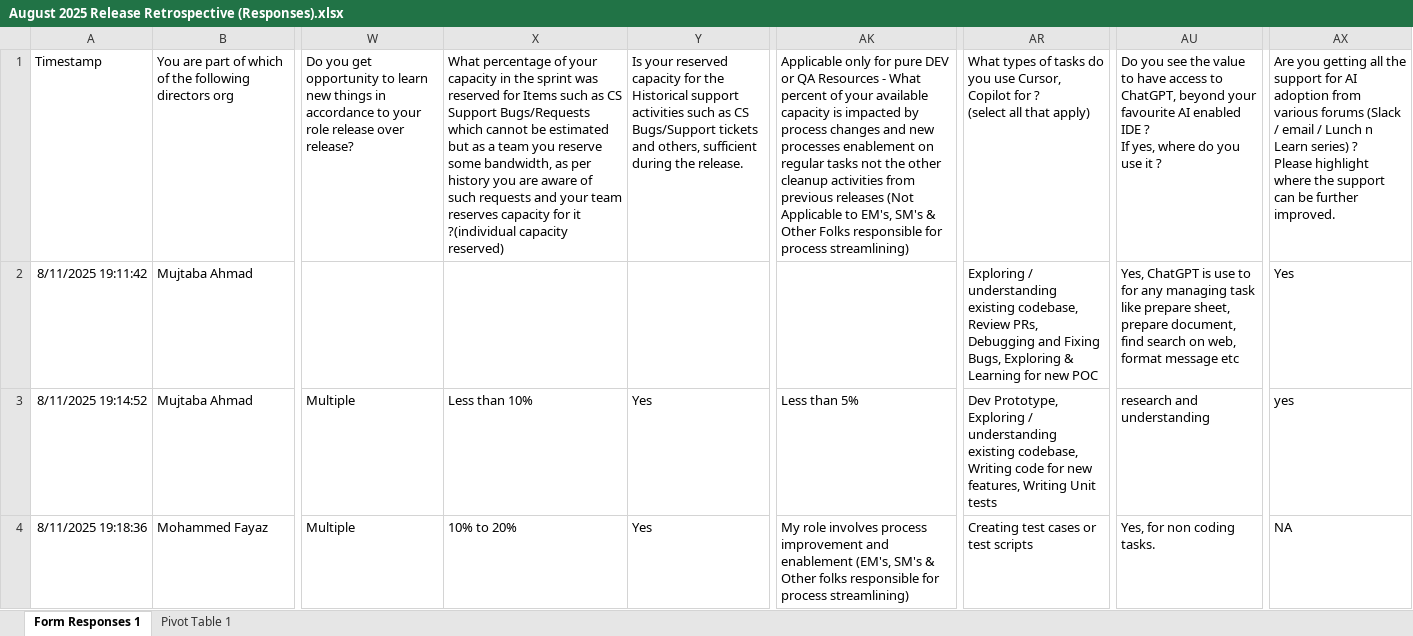
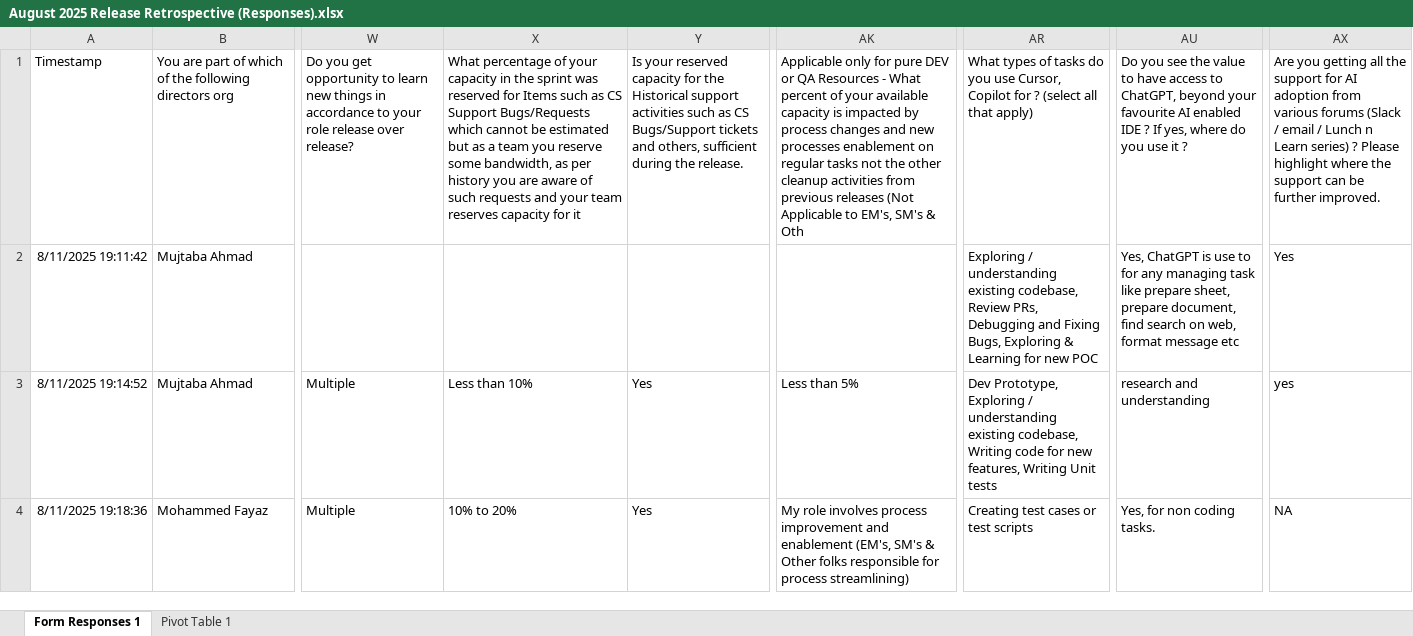
Before and after one commit to rajendranjj-ai/retrospective-analysis, an Excel workbook: Retrospectives/August 2025 Release Retrospective (Responses).xlsx, sheet Form Responses 1, drawn as a sheet; only a part is shown, gaps mark what is left out; values as stored, in another font and other column widths than the file's, no borders; table styles not drawn; the diff names each change by its address in the sheet, - before the commit and + after, or states it on an @@ line.

Commit message:
data: Add September 2025 release retrospective data and update August 2025 data

```diff
--- a/Retrospectives/August 2025 Release Retrospective (Responses).xlsx (sheet Form Responses 1)
+++ b/Retrospectives/August 2025 Release Retrospective (Responses).xlsx (sheet Form Responses 1)
-X1: …for it ?(individual capacity reserved)
+X1: …for it
-AK1: …SM's & Other Folks responsible for process streamlining)
+AK1: …SM's & Oth
-AR1: …that apply)
+AR1: …that apply)
-AU1: …it ?
+AU1: …it ?
-AX1: …further improved.
+AX1: …further improved.
```
Also changed, not shown: 1 other file.
